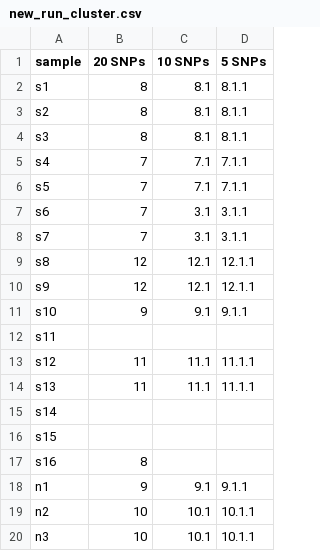
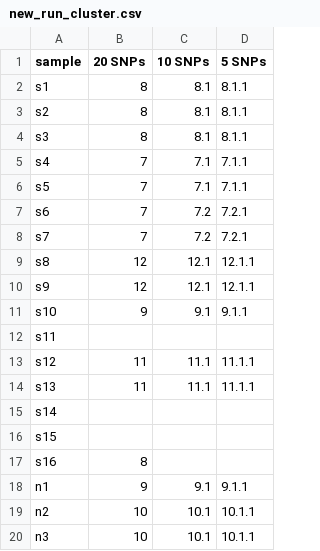
Before and after one commit to qhgenomics/BacTraq, a CSV file: example/new_run_cluster.csv, drawn as a sheet.

Commit message:
Update example

```diff
--- a/example/new_run_cluster.csv
+++ b/example/new_run_cluster.csv
@@ -6,4 +6,4 @@ s4,7,7.1,7.1.1
 s5,7,7.1,7.1.1
-s6,7,3.1,3.1.1
-s7,7,3.1,3.1.1
+s6,7,7.2,7.2.1
+s7,7,7.2,7.2.1
 s8,12,12.1,12.1.1
```
Also changed, not shown: 3 other files.
